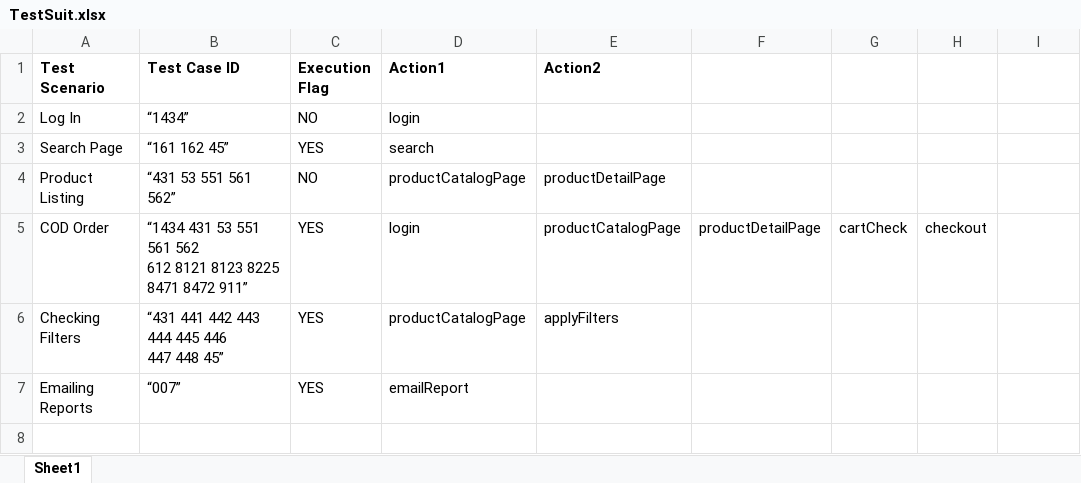
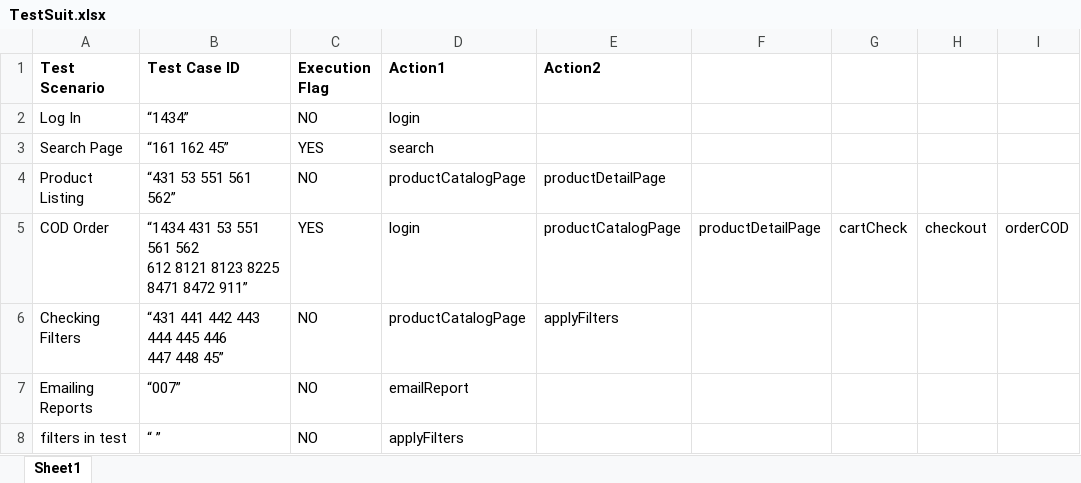
Before and after one commit to nethravathitc/Testing, an Excel workbook: java/Hybrid/src/com/styletag/testcases/TestSuit.xlsx, sheet Sheet1, drawn as a sheet; values as stored, in another font and other column widths than the file's, no borders; the diff names each change by its address in the sheet, - before the commit and + after, or states it on an @@ line.

```diff
--- a/java/Hybrid/src/com/styletag/testcases/TestSuit.xlsx (sheet Sheet1)
+++ b/java/Hybrid/src/com/styletag/testcases/TestSuit.xlsx (sheet Sheet1)
-I5: (empty)
+I5: orderCOD
-C6:C7 (Execution Flag): YES
+C6:C7 (Execution Flag): NO
+row 8: filters in test | “ ” | NO | applyFilters
```
Also changed, not shown: java/Hybrid/src/com/styletag/testcases/InputData.xlsx, java/src/com/styletag/test_cases/InputData.xlsx, 35 other files.
